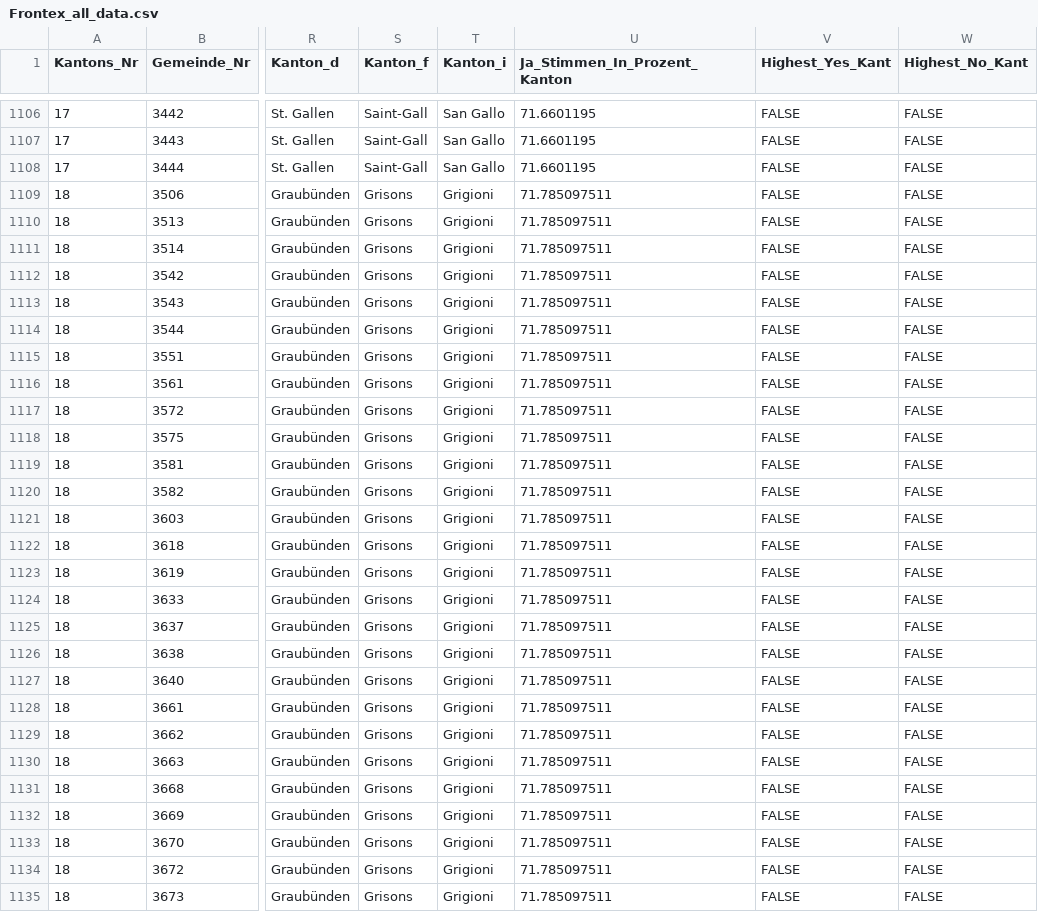
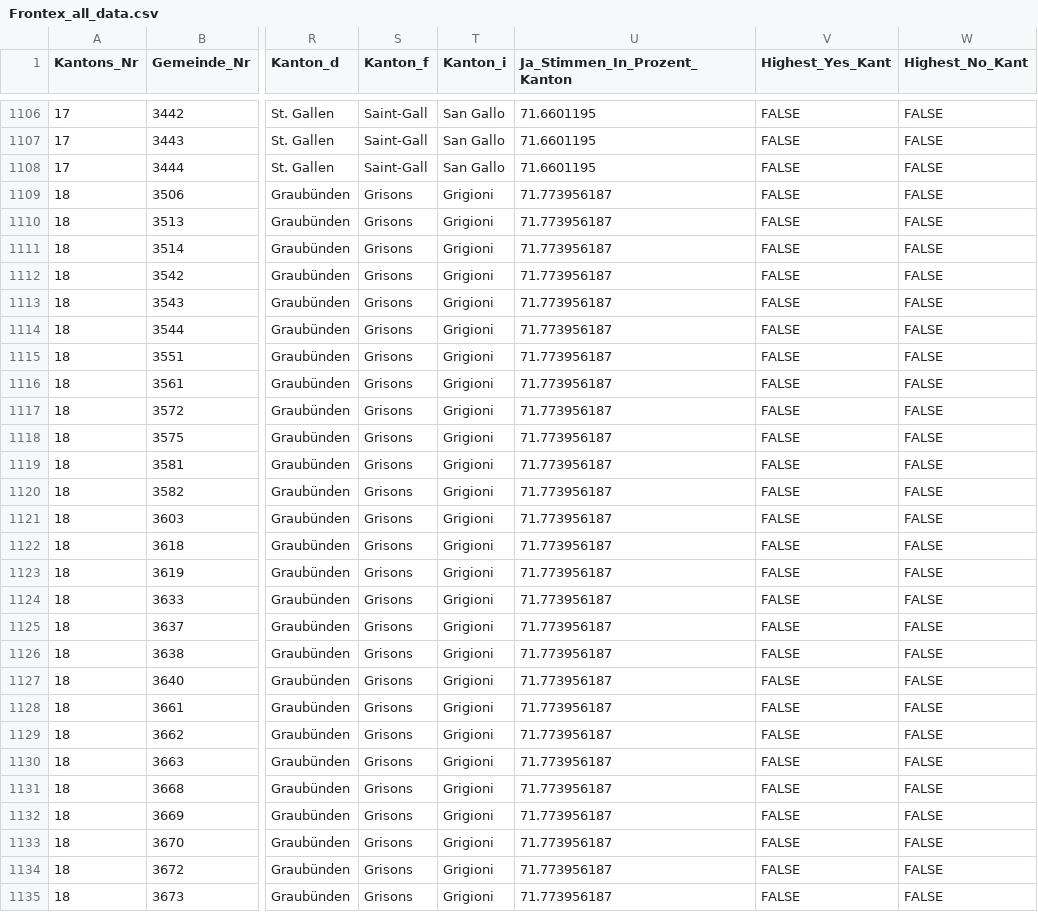
Before and after one commit to awp-finanznachrichten/lena_mai2022, a CSV file: Output/Frontex_all_data.csv, drawn as a sheet; only a part is shown, gaps mark what is left out; the diff covers the shown part only; the diff names each change by its address in the sheet, - before the commit and + after, or states it on an @@ line.

```diff
--- a/Output/Frontex_all_data.csv
+++ b/Output/Frontex_all_data.csv
-U1109:U1135 (Ja_Stimmen_In_Prozent_Kanton): 71.785097511
+U1109:U1135 (Ja_Stimmen_In_Prozent_Kanton): 71.773956187
```
Also changed, not shown: 170 edited cells elsewhere in this file, Output/Film_all_data.csv, Output/Film_dw_FM1_today.csv, 18 other files.
